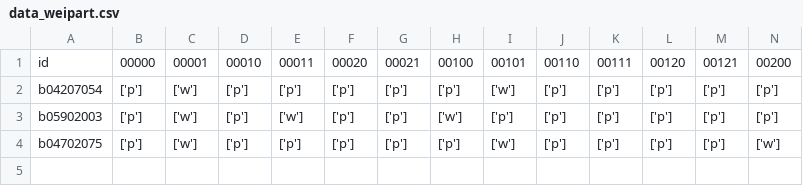
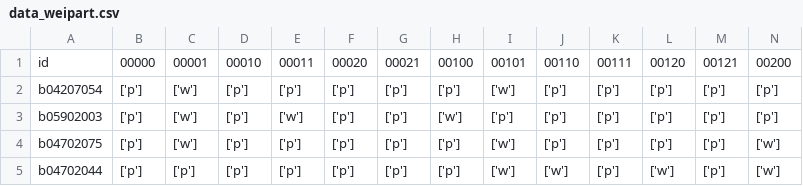
Before and after one commit to j1u2l3i4a5n/vpython-project, a CSV file: data_weipart.csv, drawn as a sheet; only a part is shown; rows hold the shown columns only; the diff names each change by its address in the sheet, - before the commit and + after, or states it on an @@ line.

Commit message:
four people

```diff
--- a/data_weipart.csv
+++ b/data_weipart.csv
+row 5: b04702044 | ['p'] | ['p'] | ['p'] | ['p'] | ['p'] | ['p'] | ['p'] | ['w'] | ['w'] | ['p'] | ['w'] | ['p'] | ['w']
```
